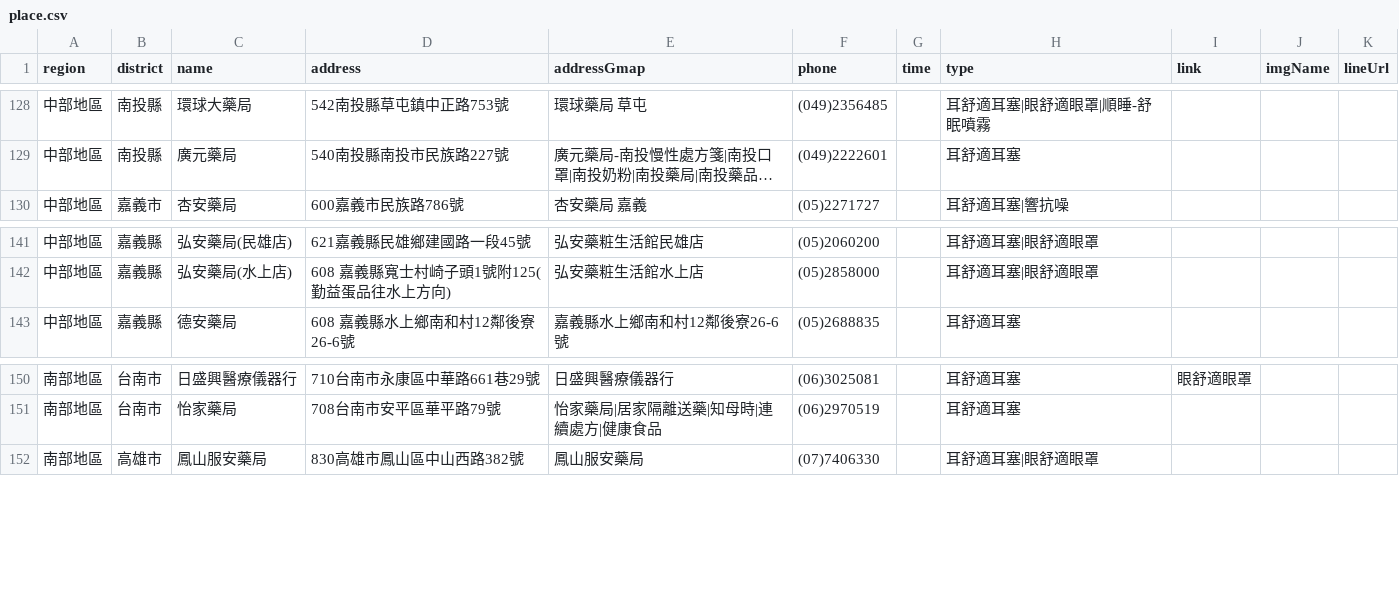
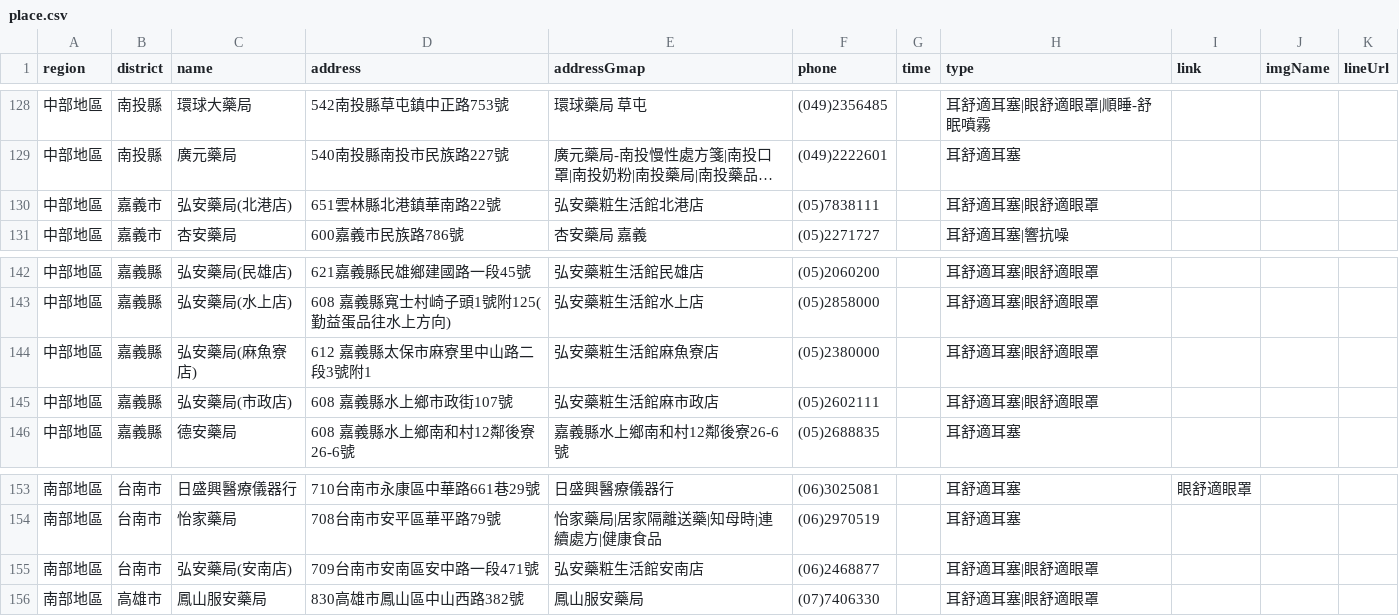
Before and after one commit to Jim-Chang/acousdea-sale-place-public, a CSV file: place/place.csv, drawn as a sheet; only a part is shown, gaps mark what is left out; long unchanged cells end in …; the diff names each change by its address in the sheet, - before the commit and + after, or states it on an @@ line.

Commit message:
update

```diff
--- a/place/place.csv
+++ b/place/place.csv
+row 130: 中部地區 | 嘉義市 | 弘安藥局(北港店) | 651雲林縣北港鎮華南路22號 | 弘安藥粧生活館北港店 | (05)7838111 |  | 耳舒適耳塞|眼舒適眼罩
+row 144: 中部地區 | 嘉義縣 | 弘安藥局(麻魚寮店) | 612 嘉義縣太保市麻寮里中山路二段3號附1 | 弘安藥粧生活館麻魚寮店 | (05)2380000 |  | 耳舒適耳塞|眼舒適眼罩
+row 145: 中部地區 | 嘉義縣 | 弘安藥局(市政店) | 608 嘉義縣水上鄉市政街107號 | 弘安藥粧生活館麻市政店 | (05)2602111 |  | 耳舒適耳塞|眼舒適眼罩
+row 155: 南部地區 | 台南市 | 弘安藥局(安南店) | 709台南市安南區安中路一段471號 | 弘安藥粧生活館安南店 | (06)2468877 |  | 耳舒適耳塞|眼舒適眼罩
```
